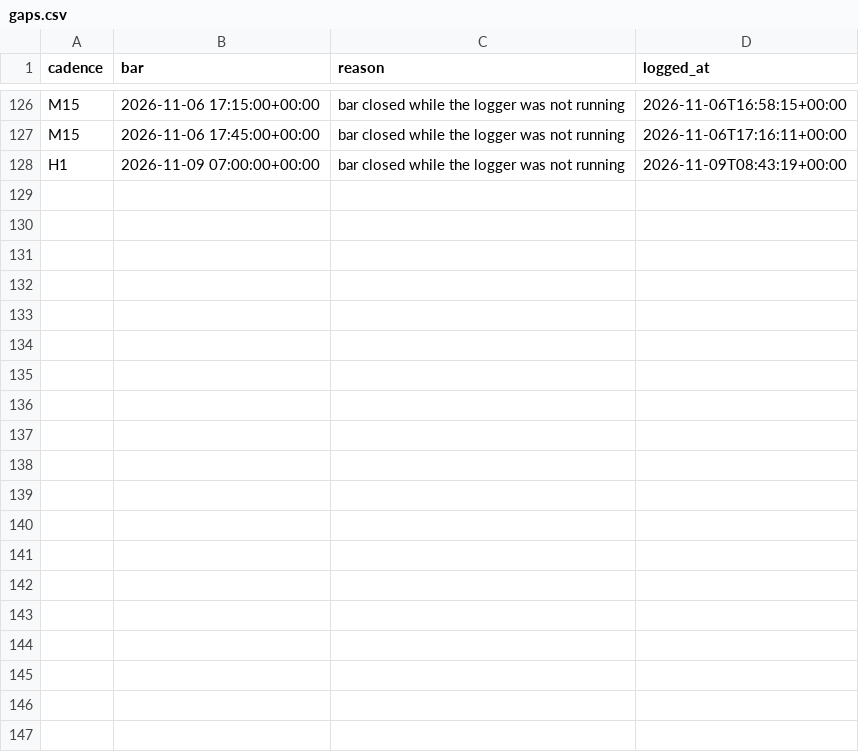
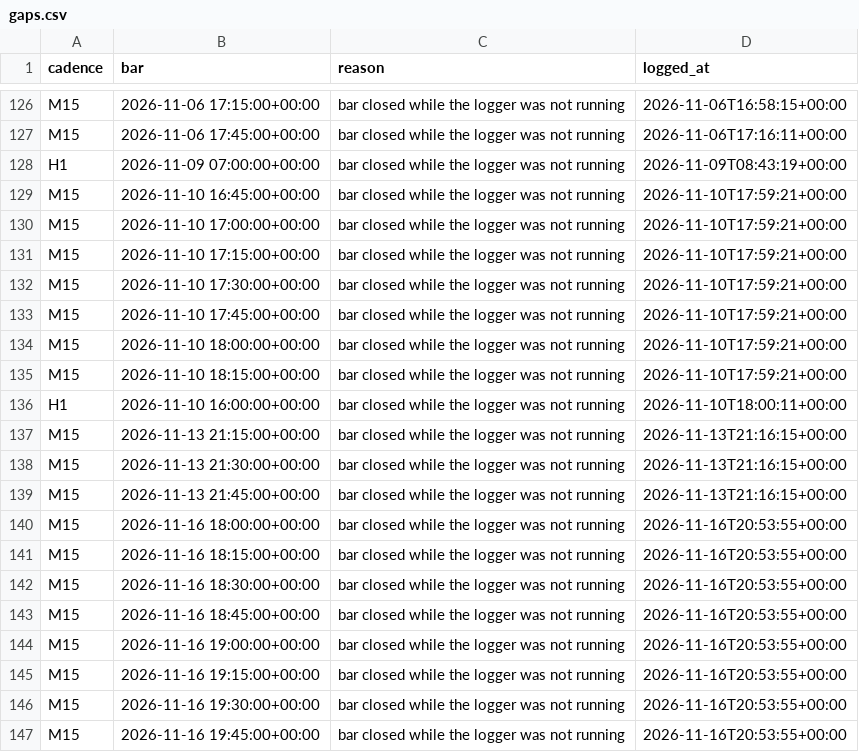
Before and after one commit to velizarMitov/EURUSD-prophet, a CSV file: results/forward_eval/gaps.csv, drawn as a sheet; only a part is shown, gaps mark what is left out; the diff covers the shown part only.

```diff
--- a/results/forward_eval/gaps.csv
+++ b/results/forward_eval/gaps.csv
@@ -128 +128,20 @@ M15,2026-11-06 17:45:00+00:00,bar closed while the logger was not running,2026-1
 H1,2026-11-09 07:00:00+00:00,bar closed while the logger was not running,2026-11-09T08:43:19+00:00
+M15,2026-11-10 16:45:00+00:00,bar closed while the logger was not running,2026-11-10T17:59:21+00:00
+M15,2026-11-10 17:00:00+00:00,bar closed while the logger was not running,2026-11-10T17:59:21+00:00
+M15,2026-11-10 17:15:00+00:00,bar closed while the logger was not running,2026-11-10T17:59:21+00:00
+M15,2026-11-10 17:30:00+00:00,bar closed while the logger was not running,2026-11-10T17:59:21+00:00
+M15,2026-11-10 17:45:00+00:00,bar closed while the logger was not running,2026-11-10T17:59:21+00:00
+M15,2026-11-10 18:00:00+00:00,bar closed while the logger was not running,2026-11-10T17:59:21+00:00
+M15,2026-11-10 18:15:00+00:00,bar closed while the logger was not running,2026-11-10T17:59:21+00:00
+H1,2026-11-10 16:00:00+00:00,bar closed while the logger was not running,2026-11-10T18:00:11+00:00
+M15,2026-11-13 21:15:00+00:00,bar closed while the logger was not running,2026-11-13T21:16:15+00:00
+M15,2026-11-13 21:30:00+00:00,bar closed while the logger was not running,2026-11-13T21:16:15+00:00
+M15,2026-11-13 21:45:00+00:00,bar closed while the logger was not running,2026-11-13T21:16:15+00:00
+M15,2026-11-16 18:00:00+00:00,bar closed while the logger was not running,2026-11-16T20:53:55+00:00
+M15,2026-11-16 18:15:00+00:00,bar closed while the logger was not running,2026-11-16T20:53:55+00:00
+M15,2026-11-16 18:30:00+00:00,bar closed while the logger was not running,2026-11-16T20:53:55+00:00
+M15,2026-11-16 18:45:00+00:00,bar closed while the logger was not running,2026-11-16T20:53:55+00:00
+M15,2026-11-16 19:00:00+00:00,bar closed while the logger was not running,2026-11-16T20:53:55+00:00
+M15,2026-11-16 19:15:00+00:00,bar closed while the logger was not running,2026-11-16T20:53:55+00:00
+M15,2026-11-16 19:30:00+00:00,bar closed while the logger was not running,2026-11-16T20:53:55+00:00
+M15,2026-11-16 19:45:00+00:00,bar closed while the logger was not running,2026-11-16T20:53:55+00:00
```
Also changed, not shown: 11 added rows elsewhere in this file, results/external_tsfm/forward/failures.csv, results/external_tsfm/forward/gaps.csv, 48 other files.
